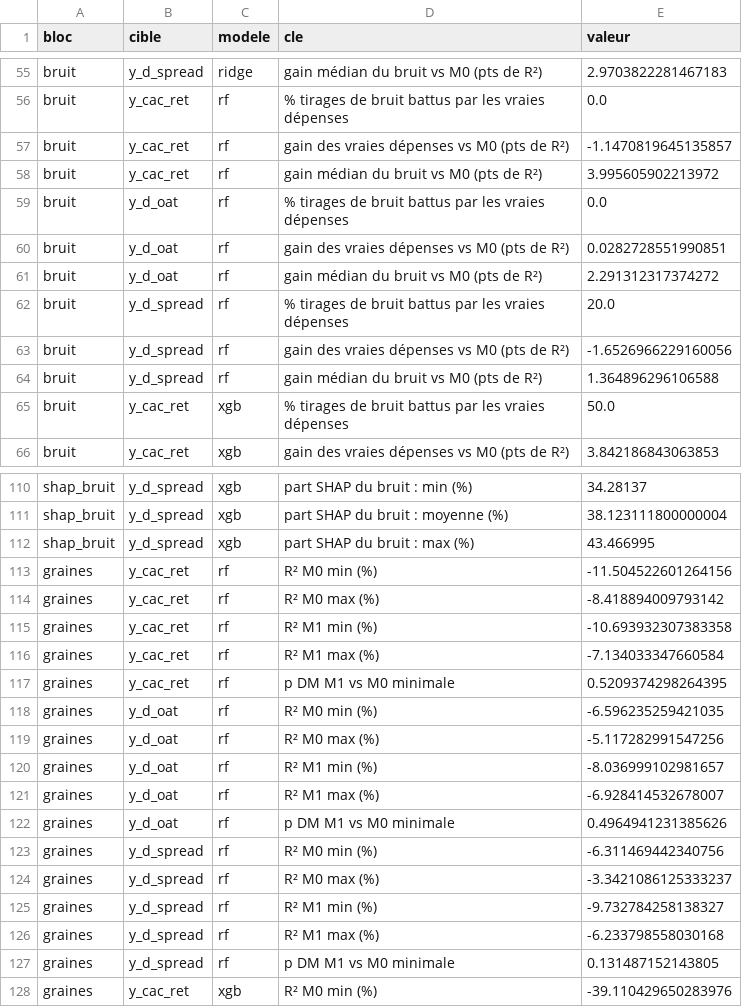
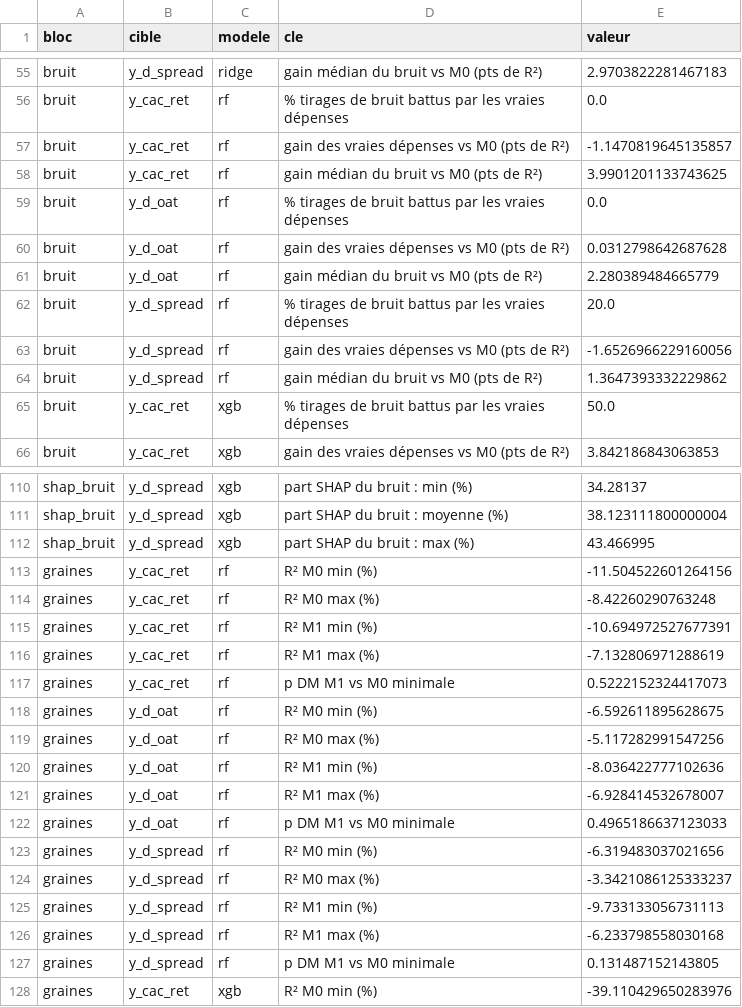
Before and after one commit to lyaminedb1/public-spending-market-prediction, a CSV file: results/tables/diag_04/resume.csv, drawn as a sheet; only a part is shown, gaps mark what is left out; the diff covers the shown part only.

```diff
--- a/results/tables/diag_04/resume.csv
+++ b/results/tables/diag_04/resume.csv
@@ -57,9 +57,9 @@ bruit,y_cac_ret,rf,% tirages de bruit battus par les vraies dépenses,0.0
 bruit,y_cac_ret,rf,gain des vraies dépenses vs M0 (pts de R²),-1.1470819645135857
-bruit,y_cac_ret,rf,gain médian du bruit vs M0 (pts de R²),3.995605902213972
+bruit,y_cac_ret,rf,gain médian du bruit vs M0 (pts de R²),3.9901201133743625
 bruit,y_d_oat,rf,% tirages de bruit battus par les vraies dépenses,0.0
-bruit,y_d_oat,rf,gain des vraies dépenses vs M0 (pts de R²),0.0282728551990851
-bruit,y_d_oat,rf,gain médian du bruit vs M0 (pts de R²),2.291312317374272
+bruit,y_d_oat,rf,gain des vraies dépenses vs M0 (pts de R²),0.0312798642687628
+bruit,y_d_oat,rf,gain médian du bruit vs M0 (pts de R²),2.280389484665779
 bruit,y_d_spread,rf,% tirages de bruit battus par les vraies dépenses,20.0
 bruit,y_d_spread,rf,gain des vraies dépenses vs M0 (pts de R²),-1.6526966229160056
-bruit,y_d_spread,rf,gain médian du bruit vs M0 (pts de R²),1.364896296106588
+bruit,y_d_spread,rf,gain médian du bruit vs M0 (pts de R²),1.3647393332229862
 bruit,y_cac_ret,xgb,% tirages de bruit battus par les vraies dépenses,50.0
@@ -113,14 +113,14 @@ shap_bruit,y_d_spread,xgb,part SHAP du bruit : max (%),43.466995
 graines,y_cac_ret,rf,R² M0 min (%),-11.504522601264156
-graines,y_cac_ret,rf,R² M0 max (%),-8.418894009793142
-graines,y_cac_ret,rf,R² M1 min (%),-10.693932307383358
-graines,y_cac_ret,rf,R² M1 max (%),-7.134033347660584
-graines,y_cac_ret,rf,p DM M1 vs M0 minimale,0.5209374298264395
-graines,y_d_oat,rf,R² M0 min (%),-6.596235259421035
+graines,y_cac_ret,rf,R² M0 max (%),-8.42260290763248
+graines,y_cac_ret,rf,R² M1 min (%),-10.694972527677391
+graines,y_cac_ret,rf,R² M1 max (%),-7.132806971288619
+graines,y_cac_ret,rf,p DM M1 vs M0 minimale,0.5222152324417073
+graines,y_d_oat,rf,R² M0 min (%),-6.592611895628675
 graines,y_d_oat,rf,R² M0 max (%),-5.117282991547256
-graines,y_d_oat,rf,R² M1 min (%),-8.036999102981657
+graines,y_d_oat,rf,R² M1 min (%),-8.036422777102636
 graines,y_d_oat,rf,R² M1 max (%),-6.928414532678007
-graines,y_d_oat,rf,p DM M1 vs M0 minimale,0.4964941231385626
-graines,y_d_spread,rf,R² M0 min (%),-6.311469442340756
+graines,y_d_oat,rf,p DM M1 vs M0 minimale,0.4965186637123033
+graines,y_d_spread,rf,R² M0 min (%),-6.319483037021656
 graines,y_d_spread,rf,R² M0 max (%),-3.3421086125333237
-graines,y_d_spread,rf,R² M1 min (%),-9.732784258138327
+graines,y_d_spread,rf,R² M1 min (%),-9.733133056731113
 graines,y_d_spread,rf,R² M1 max (%),-6.233798558030168
```
Also changed, not shown: 4 edited cells elsewhere in this file, results/tables/diag_04/graines_rf.csv, results/tables/ext_summary.csv, 11 other files.
